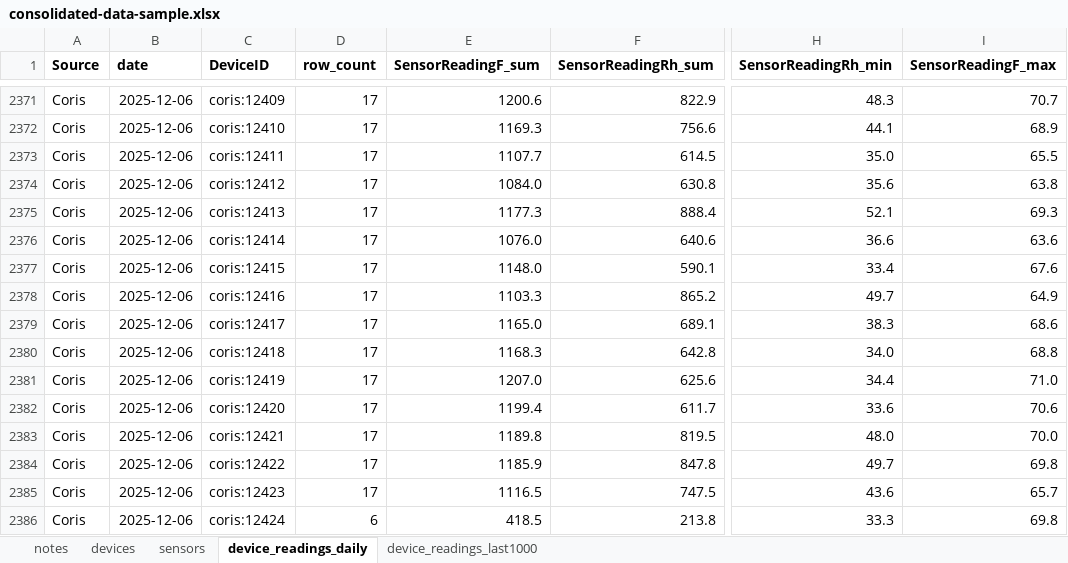
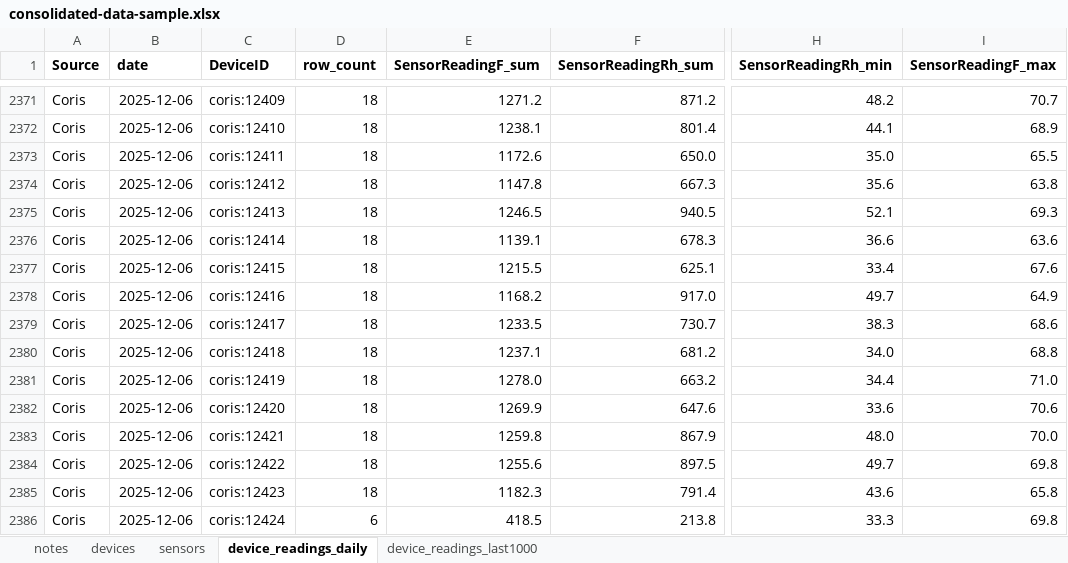
Before and after one commit to Environmental-Pipeline/environmental-sensor-poc, an Excel workbook: data-runner/consolidated-data-sample.xlsx, sheet device_readings_daily, drawn as a sheet; only a part is shown, gaps mark what is left out; values as stored, in another font and other column widths than the file's, no borders; the diff covers the shown part only; the diff names each change by its address in the sheet, - before the commit and + after, or states it on an @@ line.

```diff
--- a/data-runner/consolidated-data-sample.xlsx (sheet device_readings_daily)
+++ b/data-runner/consolidated-data-sample.xlsx (sheet device_readings_daily)
-D2371:D2385 (row_count): 17
+D2371:D2385 (row_count): 18
-E2371 (SensorReadingF_sum): 1200.6
+E2371 (SensorReadingF_sum): 1271.2
-F2371 (SensorReadingRh_sum): 822.9
+F2371 (SensorReadingRh_sum): 871.2
-H2371 (SensorReadingRh_min): 48.3
+H2371 (SensorReadingRh_min): 48.2
-E2372 (SensorReadingF_sum): 1169.3
+E2372 (SensorReadingF_sum): 1238.1
-F2372 (SensorReadingRh_sum): 756.6
+F2372 (SensorReadingRh_sum): 801.4
-E2373 (SensorReadingF_sum): 1107.7
+E2373 (SensorReadingF_sum): 1172.6
-F2373 (SensorReadingRh_sum): 614.5
+F2373 (SensorReadingRh_sum): 650.0
-E2374 (SensorReadingF_sum): 1084.0
+E2374 (SensorReadingF_sum): 1147.8
-F2374 (SensorReadingRh_sum): 630.8
+F2374 (SensorReadingRh_sum): 667.3
-E2375 (SensorReadingF_sum): 1177.3
+E2375 (SensorReadingF_sum): 1246.5
-F2375 (SensorReadingRh_sum): 888.4
+F2375 (SensorReadingRh_sum): 940.5
-E2376 (SensorReadingF_sum): 1076.0
+E2376 (SensorReadingF_sum): 1139.1
-F2376 (SensorReadingRh_sum): 640.6
+F2376 (SensorReadingRh_sum): 678.3
-E2377 (SensorReadingF_sum): 1148.0
+E2377 (SensorReadingF_sum): 1215.5
-F2377 (SensorReadingRh_sum): 590.1
+F2377 (SensorReadingRh_sum): 625.1
-E2378 (SensorReadingF_sum): 1103.3
+E2378 (SensorReadingF_sum): 1168.2
-F2378 (SensorReadingRh_sum): 865.2
+F2378 (SensorReadingRh_sum): 917.0
-E2379 (SensorReadingF_sum): 1165.0
+E2379 (SensorReadingF_sum): 1233.5
-F2379 (SensorReadingRh_sum): 689.1
+F2379 (SensorReadingRh_sum): 730.7
-E2380 (SensorReadingF_sum): 1168.3
+E2380 (SensorReadingF_sum): 1237.1
-F2380 (SensorReadingRh_sum): 642.8
+F2380 (SensorReadingRh_sum): 681.2
-E2381 (SensorReadingF_sum): 1207.0
+E2381 (SensorReadingF_sum): 1278.0
-F2381 (SensorReadingRh_sum): 625.6
+F2381 (SensorReadingRh_sum): 663.2
-E2382 (SensorReadingF_sum): 1199.4
+E2382 (SensorReadingF_sum): 1269.9
-F2382 (SensorReadingRh_sum): 611.7
+F2382 (SensorReadingRh_sum): 647.6
-E2383 (SensorReadingF_sum): 1189.8
+E2383 (SensorReadingF_sum): 1259.8
-F2383 (SensorReadingRh_sum): 819.5
+F2383 (SensorReadingRh_sum): 867.9
-E2384 (SensorReadingF_sum): 1185.9
+E2384 (SensorReadingF_sum): 1255.6
-F2384 (SensorReadingRh_sum): 847.8
+F2384 (SensorReadingRh_sum): 897.5
-E2385 (SensorReadingF_sum): 1116.5
+E2385 (SensorReadingF_sum): 1182.3
-F2385 (SensorReadingRh_sum): 747.5
+F2385 (SensorReadingRh_sum): 791.4
-I2385 (SensorReadingF_max): 65.7
+I2385 (SensorReadingF_max): 65.8
```
Also changed, not shown: 360 edited cells elsewhere in this sheet, sheet device_readings_last1000, 8 other files.
